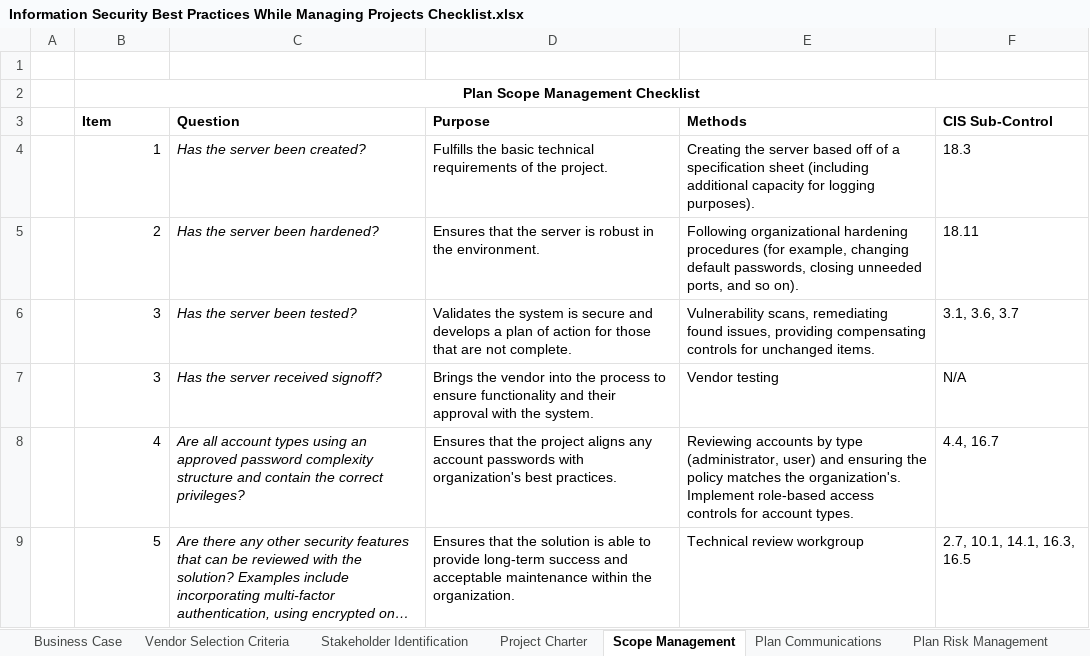
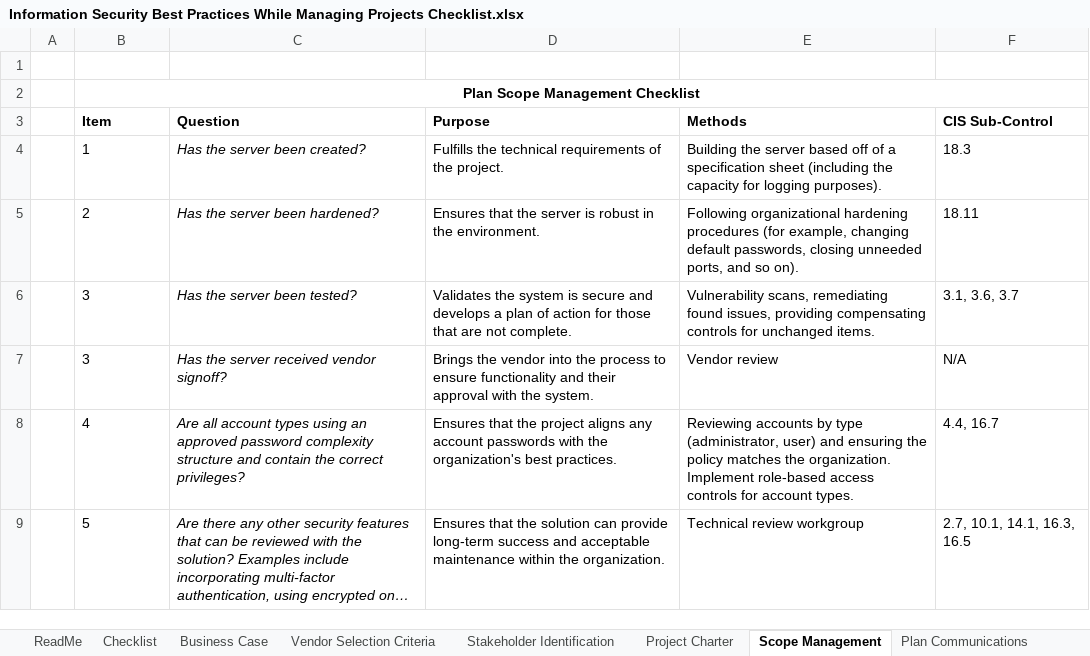
Before and after one commit to moogs37/InfoSec-Project-Management, an Excel workbook: Information Security Best Practices While Managing Projects Checklist.xlsx, sheet Scope Management, drawn as a sheet; long unchanged cells end in …; values as stored, in another font and other column widths than the file's, no borders; ↵ is a line break in a cell; the diff names each change by its address in the sheet, - before the commit and + after, or states it on an @@ line.

```diff
--- a/Information Security Best Practices While Managing Projects Checklist.xlsx (sheet Scope Management)
+++ b/Information Security Best Practices While Managing Projects Checklist.xlsx (sheet Scope Management)
+sheet tab: ReadMe
+sheet tab: Checklist
-B4:B9 alignment: right
+B4:B9 alignment: left
-D4 (Purpose): Fulfills the basic technical requirements…
+D4 (Purpose): Fulfills the technical requirements…
-E4 (Methods): Creating the server based off of a specification sheet (including additional capacity for…
+E4 (Methods): Building the server based off of a specification sheet (including the capacity for…
-C7 (Question): Has the server received signoff?
+C7 (Question): Has the server received vendor signoff?
-E7 (Methods): Vendor testing
+E7 (Methods): Vendor review
-D8 (Purpose): …passwords with organization's best…
+D8 (Purpose): …passwords with the organization's best…
-E8 (Methods): …matches the organization's. ↵ Implement role-based…
+E8 (Methods): …matches the organization. Implement role-based…
-D9 (Purpose): …the solution is able to provide long-term…
+D9 (Purpose): …the solution can provide long-term…
```
Also changed, not shown: sheet Vendor Selection Criteria, sheet Plan Risk Management, sheet Business Associate Agreements, sheet Business Case, sheet Plan Procurement, sheet Stakeholder Identification, 1 more sheet, other sheet tabs, charts or pictures.
